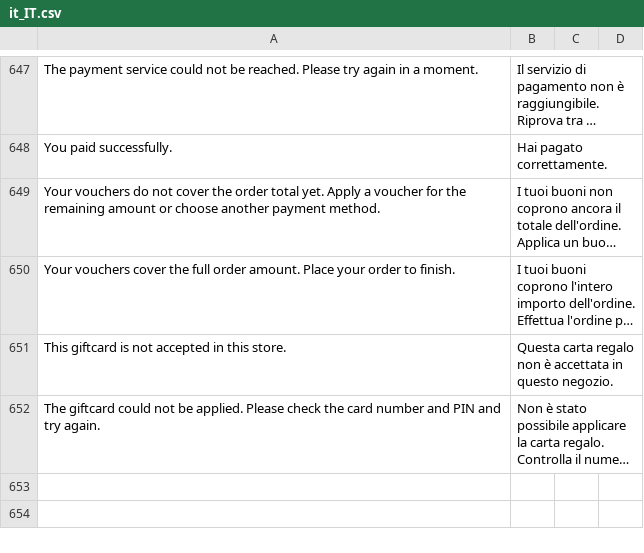
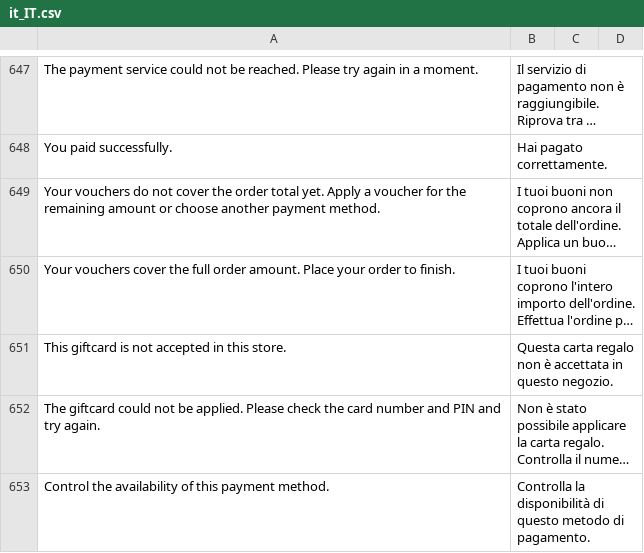
Before and after one commit to buckaroo-it/Magento2, a CSV file: i18n/it_IT.csv, drawn as a sheet; only a part is shown, gaps mark what is left out; long unchanged cells end in …; the diff names each change by its address in the sheet, - before the commit and + after, or states it on an @@ line.

```diff
--- a/i18n/it_IT.csv
+++ b/i18n/it_IT.csv
+row 653: Control the availability of this payment method. | Controlla la disponibilità di questo metodo di pagamento.
```
Also changed, not shown: i18n/nl_NL.csv, 4 other files.
